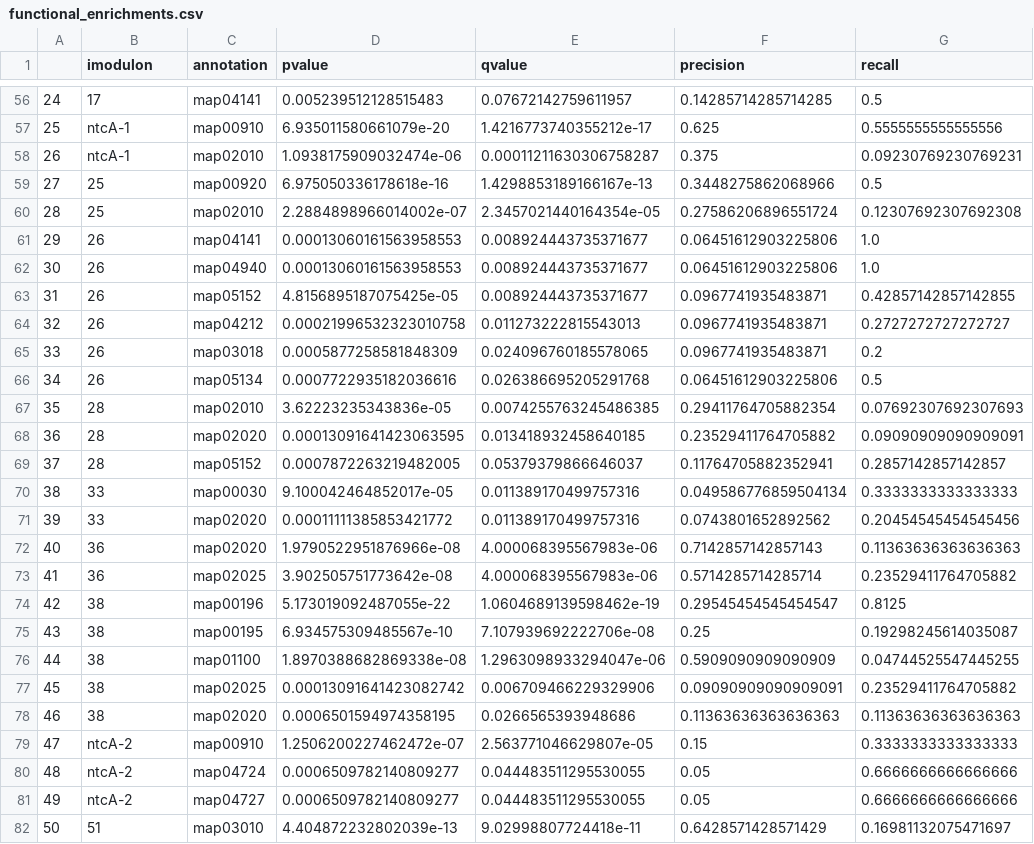
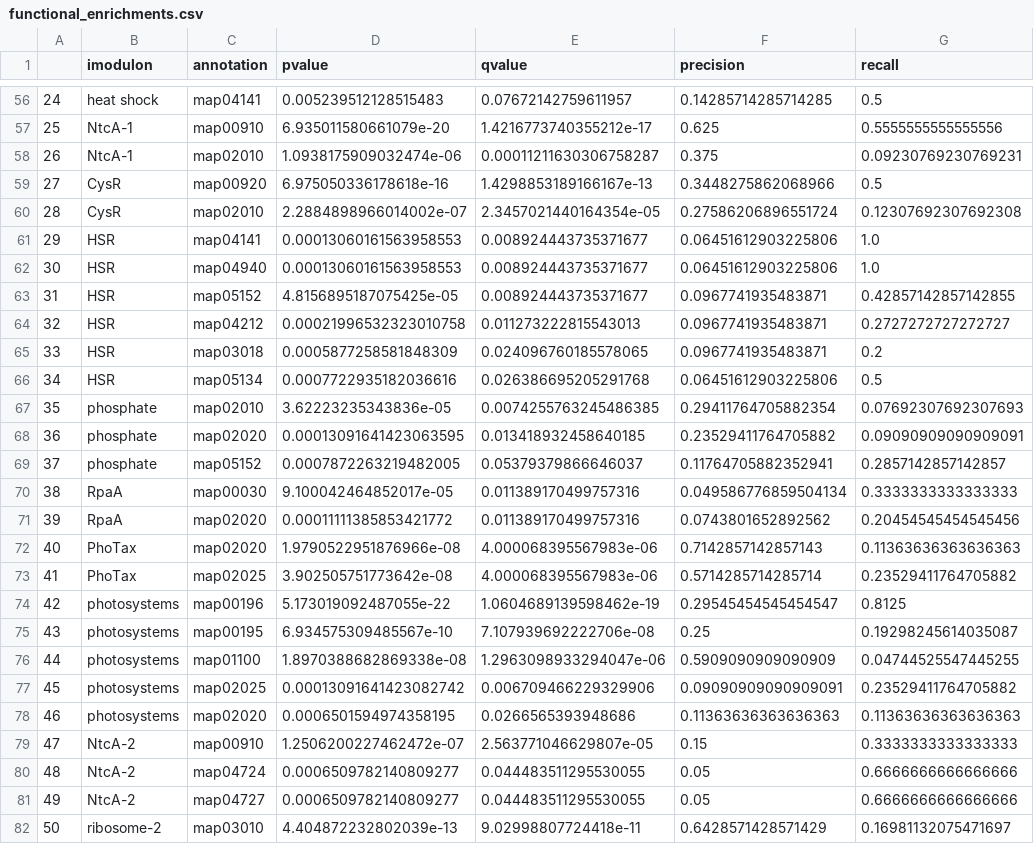
Before and after one commit to AnnieYuan21/S.elongatus-iModulons, a CSV file: data/processed_data/functional_enrichments.csv, drawn as a sheet; only a part is shown, gaps mark what is left out; the diff covers the shown part only; the diff names each change by its address in the sheet, - before the commit and + after, or states it on an @@ line.

```diff
--- a/data/processed_data/functional_enrichments.csv
+++ b/data/processed_data/functional_enrichments.csv
-B56 (imodulon): 17
+B56 (imodulon): heat shock
-B57:B58 (imodulon): ntcA-1
+B57:B58 (imodulon): NtcA-1
-B59:B60 (imodulon): 25
+B59:B60 (imodulon): CysR
-B61:B66 (imodulon): 26
+B61:B66 (imodulon): HSR
-B67:B69 (imodulon): 28
+B67:B69 (imodulon): phosphate
-B70:B71 (imodulon): 33
+B70:B71 (imodulon): RpaA
-B72:B73 (imodulon): 36
+B72:B73 (imodulon): PhoTax
-B74:B78 (imodulon): 38
+B74:B78 (imodulon): photosystems
-B79:B81 (imodulon): ntcA-2
+B79:B81 (imodulon): NtcA-2
-B82 (imodulon): 51
+B82 (imodulon): ribosome-2
```
Also changed, not shown: 81 edited cells elsewhere in this file, data/processed_data/imodulon_table.csv, 4 other files.
